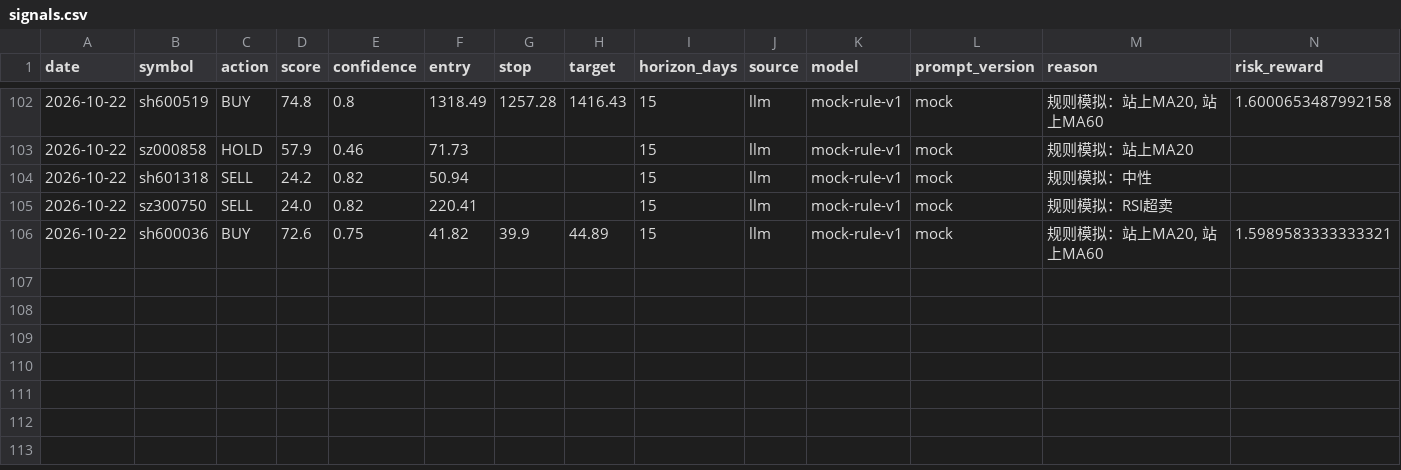
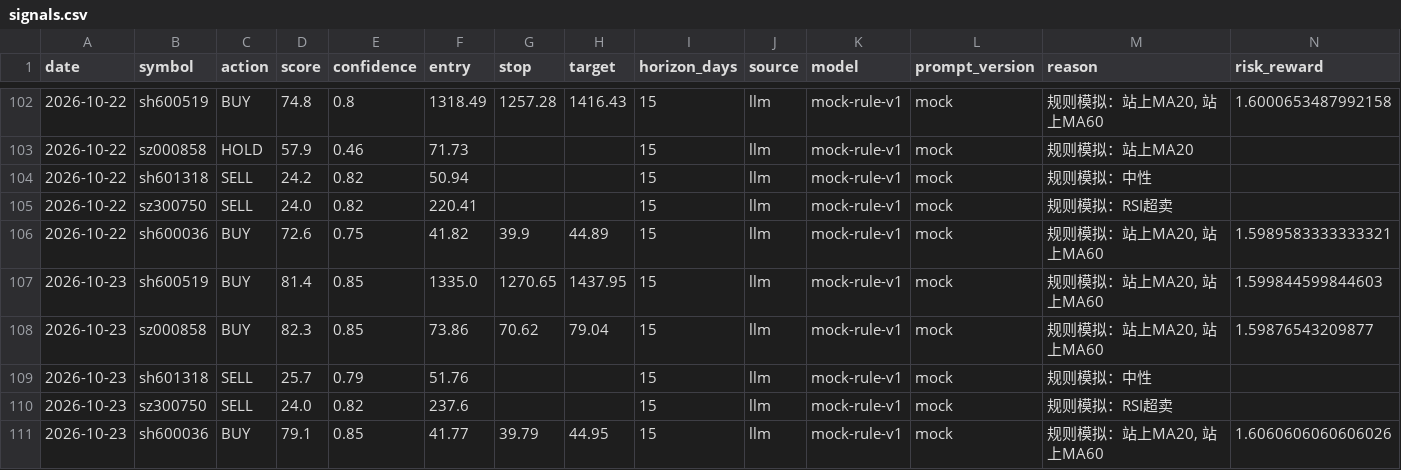
Before and after one commit to AandBorC/dsa-lite, a CSV file: data/ledger/signals.csv, drawn as a sheet; only a part is shown, gaps mark what is left out; rows hold the shown columns only; the diff names each change by its address in the sheet, - before the commit and + after, or states it on an @@ line.

```diff
--- a/data/ledger/signals.csv
+++ b/data/ledger/signals.csv
+row 107: 2026-10-23 | sh600519 | BUY | 81.4 | 0.85 | 1335.0 | 1270.65 | 1437.95 | 15 | llm | mock-rule-v1 | mock | 规则模拟：站上MA20, 站上MA60 | 1.599844599844603
+row 108: 2026-10-23 | sz000858 | BUY | 82.3 | 0.85 | 73.86 | 70.62 | 79.04 | 15 | llm | mock-rule-v1 | mock | 规则模拟：站上MA20, 站上MA60 | 1.59876543209877
+row 109: 2026-10-23 | sh601318 | SELL | 25.7 | 0.79 | 51.76 |  |  | 15 | llm | mock-rule-v1 | mock | 规则模拟：中性
+row 110: 2026-10-23 | sz300750 | SELL | 24.0 | 0.82 | 237.6 |  |  | 15 | llm | mock-rule-v1 | mock | 规则模拟：RSI超卖
+row 111: 2026-10-23 | sh600036 | BUY | 79.1 | 0.85 | 41.77 | 39.79 | 44.95 | 15 | llm | mock-rule-v1 | mock | 规则模拟：站上MA20, 站上MA60 | 1.6060606060606026
```
Also changed, not shown: 3 other files.
